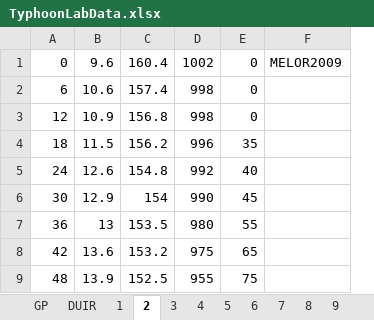
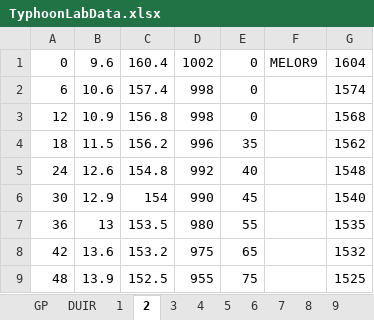
Before and after one commit to pisihara/PRIMUS, an Excel workbook: TyphoonLabData.xlsx, sheet 2, drawn as a sheet; only a part is shown; values as stored, in another font and other column widths than the file's, no borders; removed rows and columns are numbered as before the commit, all else as after; the diff names each change by its address in the sheet, - before the commit and + after, or states it on an @@ line.

Commit message:
More Excel data files.

```diff
--- a/TyphoonLabData.xlsx (sheet 2)
+++ b/TyphoonLabData.xlsx (sheet 2)
-column F, row 1: MELOR2009
+column F, row 1: MELOR9
+column G, rows 1-9: 1604 | 1574 | 1568 | 1562 | 1548 | 1540 | 1535 | 1532 | 1525
```
Also changed, not shown: sheet 1, sheet 4, sheet 3, CivilWars.xlsx, 6 other files.
